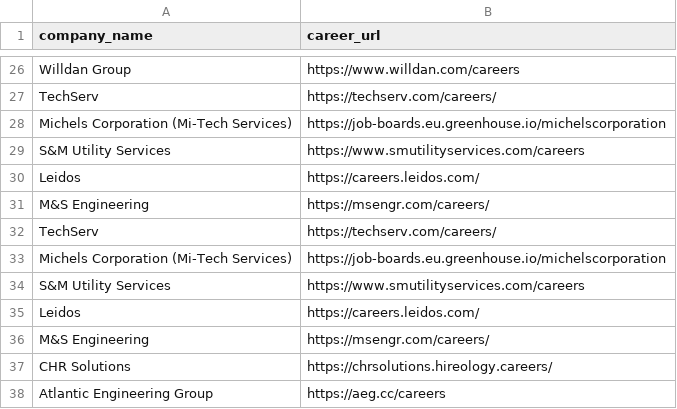
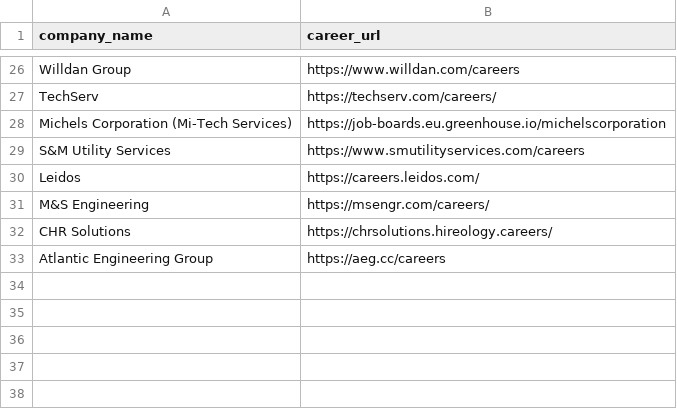
Before and after one commit to Vlatkovski/job-intel, a CSV file: companies.csv, drawn as a sheet; only a part is shown, gaps mark what is left out.

Commit message:
Update companies.csv

```diff
--- a/companies.csv
+++ b/companies.csv
@@ -31,7 +31,2 @@ Leidos,https://careers.leidos.com/
 M&S Engineering,https://msengr.com/careers/
-TechServ,https://techserv.com/careers/
-Michels Corporation (Mi-Tech Services),https://job-boards.eu.greenhouse.io/michelscorporation
-S&M Utility Services,https://www.smutilityservices.com/careers
-Leidos,https://careers.leidos.com/
-M&S Engineering,https://msengr.com/careers/
 CHR Solutions,https://chrsolutions.hireology.careers/
```
